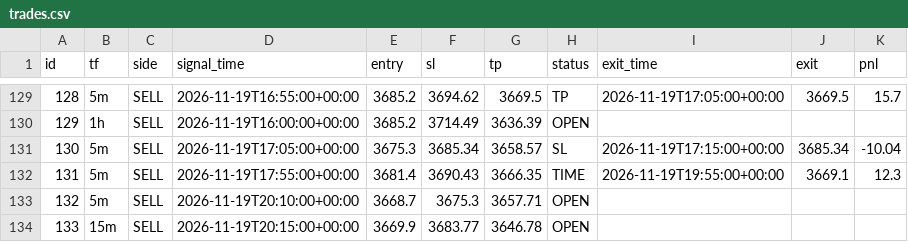
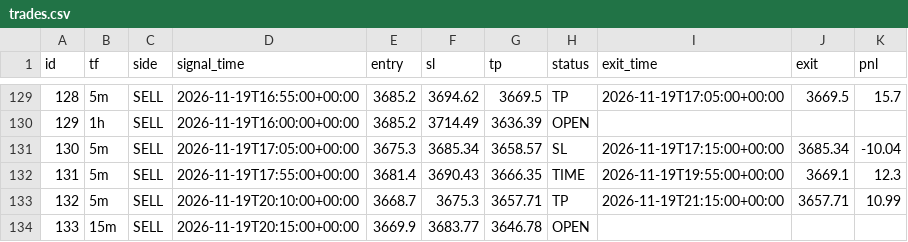
Before and after one commit to wasmehari-lang/-, a CSV file: trades.csv, drawn as a sheet; only a part is shown, gaps mark what is left out.

Commit message:
update trades

```diff
--- a/trades.csv
+++ b/trades.csv
@@ -132,3 +132,3 @@ id,tf,side,signal_time,entry,sl,tp,status,exit_time,exit,pnl
 131,5m,SELL,2026-11-19T17:55:00+00:00,3681.4,3690.43,3666.35,TIME,2026-11-19T19:55:00+00:00,3669.1,12.3
-132,5m,SELL,2026-11-19T20:10:00+00:00,3668.7,3675.3,3657.71,OPEN,,,
+132,5m,SELL,2026-11-19T20:10:00+00:00,3668.7,3675.3,3657.71,TP,2026-11-19T21:15:00+00:00,3657.71,10.99
 133,15m,SELL,2026-11-19T20:15:00+00:00,3669.9,3683.77,3646.78,OPEN,,,
```
